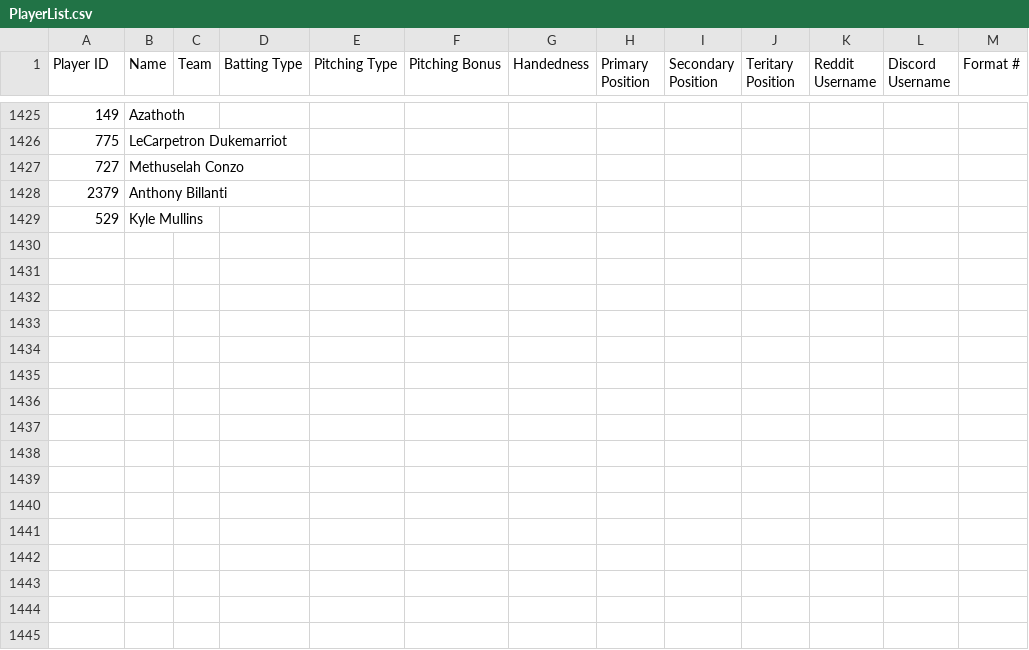
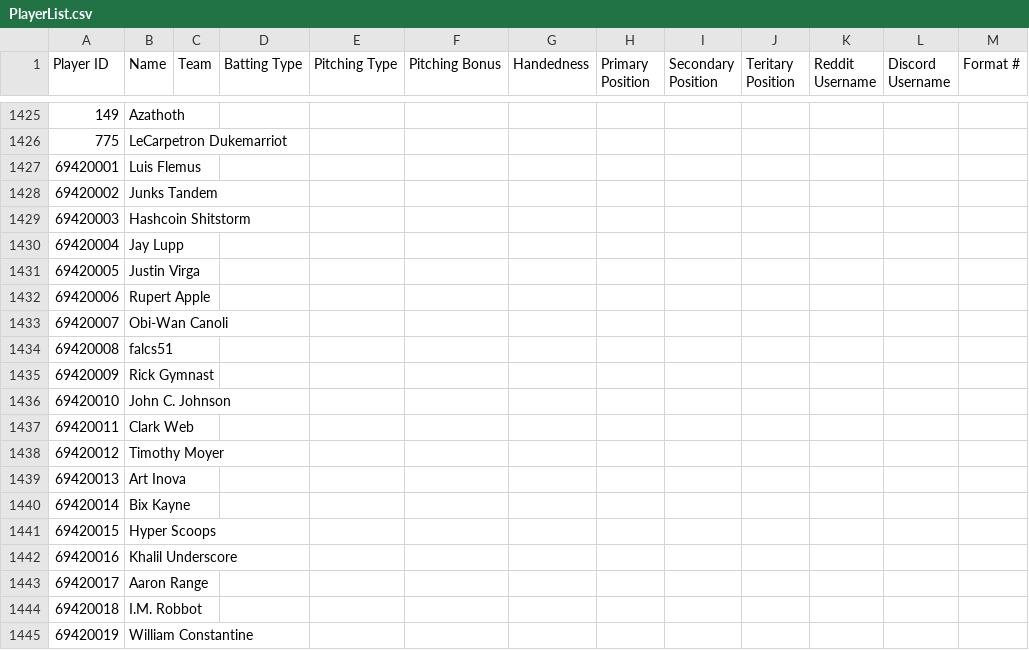
Before and after one commit to pullgang/pullgang.github.io, a CSV file: PlayerList.csv, drawn as a sheet; only a part is shown, gaps mark what is left out; removed rows and columns are numbered as before the commit, all else as after; the diff names each change by its address in the sheet, - before the commit and + after, or states it on an @@ line.

Commit message:
Updating player list to assign fake IDs to S1 players without one.

```diff
--- a/PlayerList.csv
+++ b/PlayerList.csv
-row 1427: 727 | Methuselah Conzo
-row 1428: 2379 | Anthony Billanti
-row 1429: 529 | Kyle Mullins
+row 1427: 69420001 | Luis Flemus
+row 1428: 69420002 | Junks Tandem
+row 1429: 69420003 | Hashcoin Shitstorm
+row 1430: 69420004 | Jay Lupp
+row 1431: 69420005 | Justin Virga
+row 1432: 69420006 | Rupert Apple
+row 1433: 69420007 | Obi-Wan Canoli
+row 1434: 69420008 | falcs51
+row 1435: 69420009 | Rick Gymnast
+row 1436: 69420010 | John C. Johnson
+row 1437: 69420011 | Clark Web
+row 1438: 69420012 | Timothy Moyer
+row 1439: 69420013 | Art Inova
+row 1440: 69420014 | Bix Kayne
+row 1441: 69420015 | Hyper Scoops
+row 1442: 69420016 | Khalil Underscore
+row 1443: 69420017 | Aaron Range
+row 1444: 69420018 | I.M. Robbot
+row 1445: 69420019 | William Constantine
```
